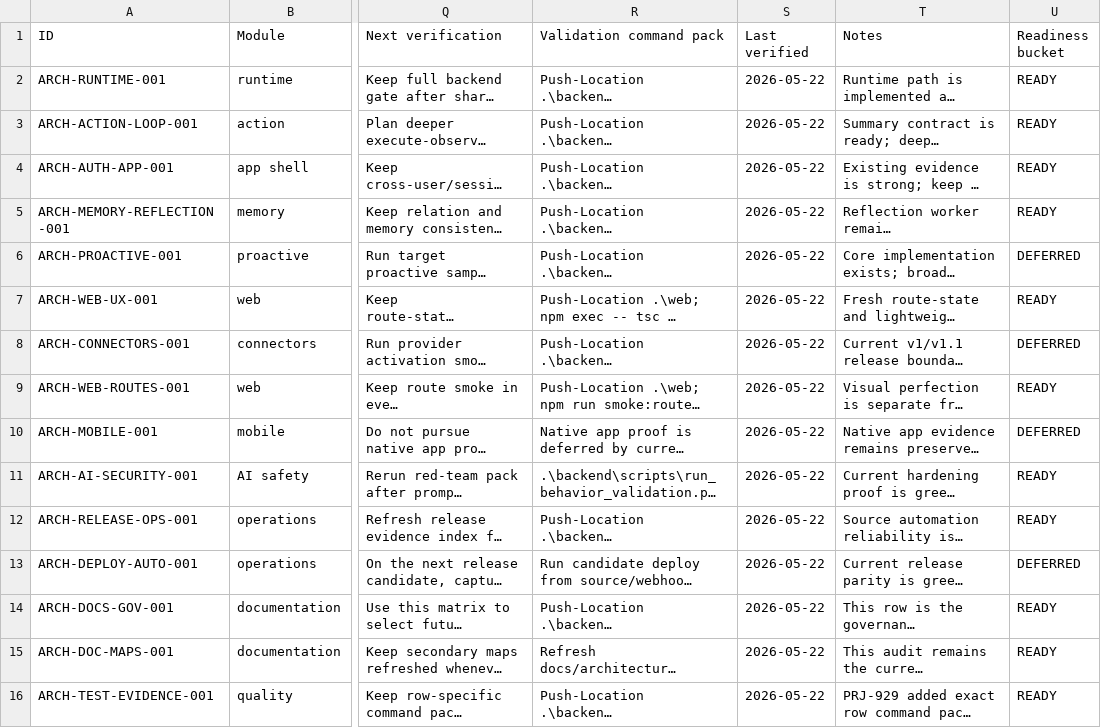
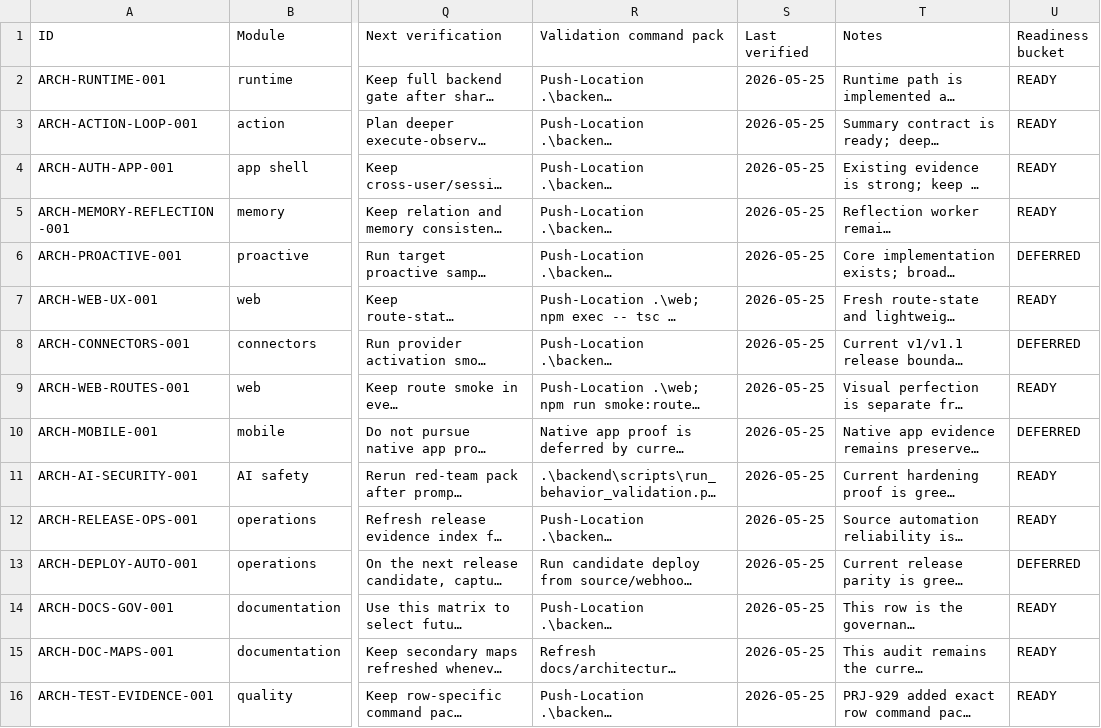
Before and after one commit to Wroblewski-Patryk/Aviary, a CSV file: docs/operations/architecture-implementation-map-2026-05-10.csv, drawn as a sheet; only a part is shown, gaps mark what is left out; long unchanged cells end in …; the diff names each change by its address in the sheet, - before the commit and + after, or states it on an @@ line.

Commit message:
Refresh architecture indexes and operational coverage snapshots

```diff
--- a/docs/operations/architecture-implementation-map-2026-05-10.csv
+++ b/docs/operations/architecture-implementation-map-2026-05-10.csv
-S2:S16 (Last verified): 2026-05-22
+S2:S16 (Last verified): 2026-05-25
```
Also changed, not shown: 9 other files.
